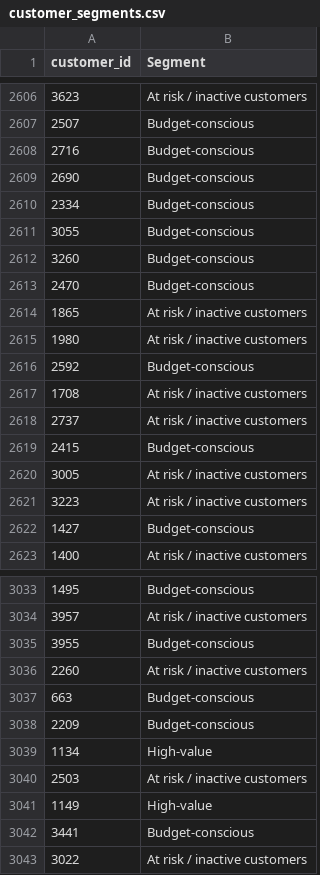
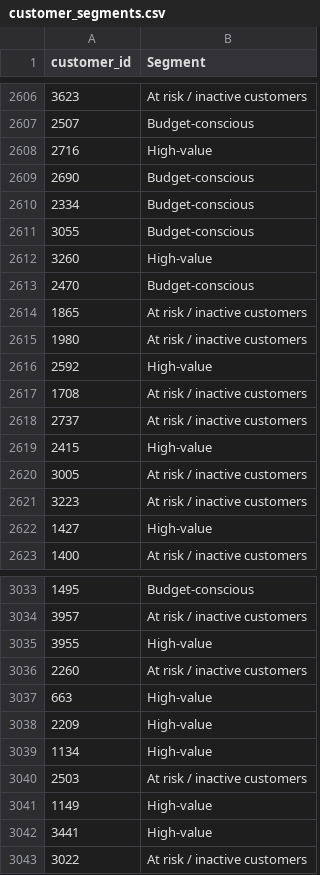
Before and after one commit to yjh-jy/dsa3101-bank-marketing-group-1, a CSV file: customer_segmentation/customer_segments.csv, drawn as a sheet; only a part is shown, gaps mark what is left out; the diff covers the shown part only.

```diff
--- a/customer_segmentation/customer_segments.csv
+++ b/customer_segmentation/customer_segments.csv
@@ -2607,3 +2607,3 @@ customer_id,Segment
 2507,Budget-conscious
-2716,Budget-conscious
+2716,High-value
 2690,Budget-conscious
@@ -2611,3 +2611,3 @@ customer_id,Segment
 3055,Budget-conscious
-3260,Budget-conscious
+3260,High-value
 2470,Budget-conscious
@@ -2615,9 +2615,9 @@ customer_id,Segment
 1980,At risk / inactive customers
-2592,Budget-conscious
+2592,High-value
 1708,At risk / inactive customers
 2737,At risk / inactive customers
-2415,Budget-conscious
+2415,High-value
 3005,At risk / inactive customers
 3223,At risk / inactive customers
-1427,Budget-conscious
+1427,High-value
 1400,At risk / inactive customers
@@ -3034,6 +3034,6 @@ customer_id,Segment
 3957,At risk / inactive customers
-3955,Budget-conscious
+3955,High-value
 2260,At risk / inactive customers
-663,Budget-conscious
-2209,Budget-conscious
+663,High-value
+2209,High-value
 1134,High-value
@@ -3041,3 +3041,3 @@ customer_id,Segment
 1149,High-value
-3441,Budget-conscious
+3441,High-value
 3022,At risk / inactive customers
```
Also changed, not shown: 113 edited cells elsewhere in this file, 6 other files.
